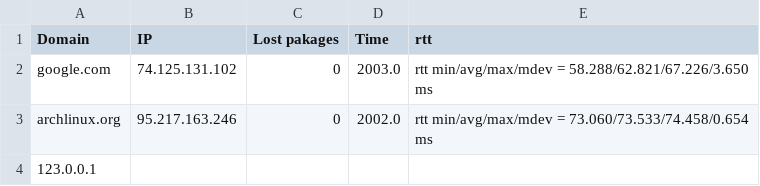
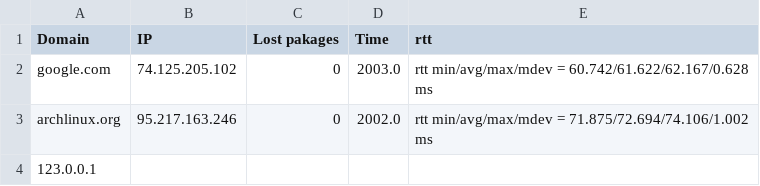
Before and after one commit to NoSignificantWorries/Nets, a CSV file: res.csv, drawn as a sheet.

```diff
--- a/res.csv
+++ b/res.csv
@@ -1,4 +1,4 @@
 Domain,IP,Lost pakages,Time,rtt
-google.com,74.125.131.102,0,2003.0,rtt min/avg/max/mdev = 58.288/62.821/67.226/3.650 ms
-archlinux.org,95.217.163.246,0,2002.0,rtt min/avg/max/mdev = 73.060/73.533/74.458/0.654 ms
+google.com,74.125.205.102,0,2003.0,rtt min/avg/max/mdev = 60.742/61.622/62.167/0.628 ms
+archlinux.org,95.217.163.246,0,2002.0,rtt min/avg/max/mdev = 71.875/72.694/74.106/1.002 ms
 123.0.0.1,,,,
```
Also changed, not shown: 2 other files.
